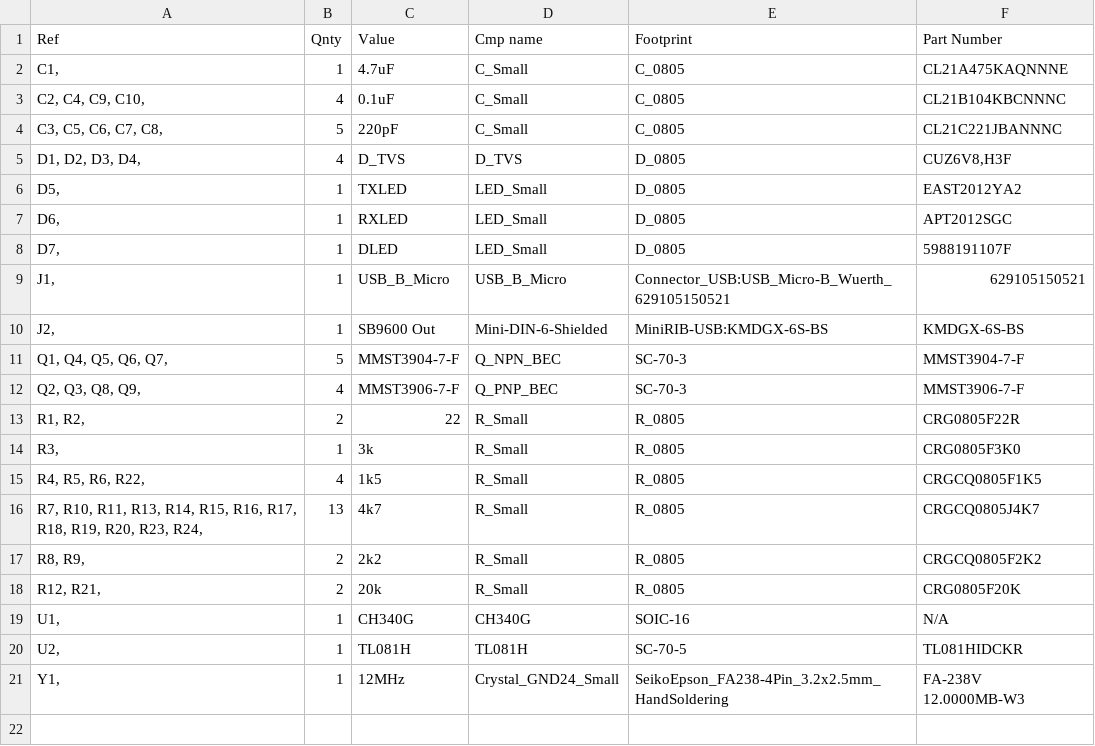
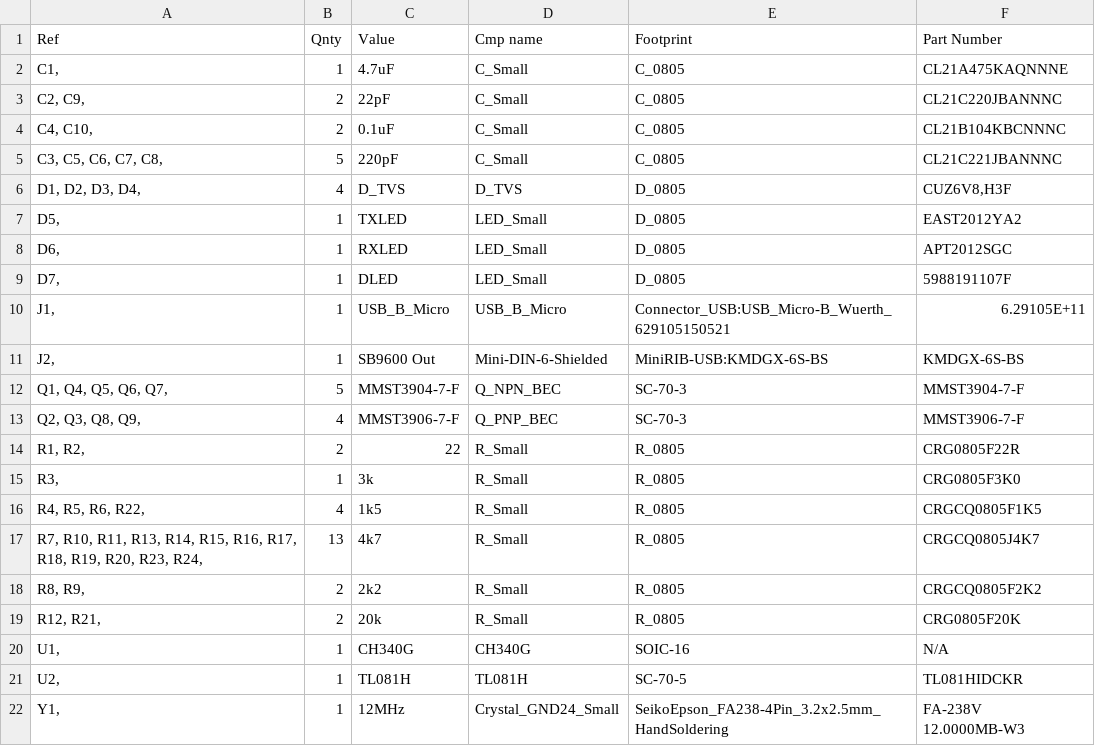
Before and after one commit to W3AXL/MiniRIB-USB, a CSV file: minirib-usb_BOM.csv, drawn as a sheet.

```diff
--- a/minirib-usb_BOM.csv
+++ b/minirib-usb_BOM.csv
@@ -2,3 +2,4 @@ Ref,Qnty,Value,Cmp name,Footprint,Part Number
 "C1, ",1,4.7uF,C_Small,C_0805,CL21A475KAQNNNE
-"C2, C4, C9, C10, ",4,0.1uF,C_Small,C_0805,CL21B104KBCNNNC
+"C2, C9,",2,22pF,C_Small,C_0805,CL21C220JBANNNC
+"C4, C10, ",2,0.1uF,C_Small,C_0805,CL21B104KBCNNNC
 "C3, C5, C6, C7, C8, ",5,220pF,C_Small,C_0805,CL21C221JBANNNC
@@ -8,3 +9,3 @@ Ref,Qnty,Value,Cmp name,Footprint,Part Number
 "D7, ",1,DLED,LED_Small,D_0805,5988191107F
-"J1, ",1,USB_B_Micro,USB_B_Micro,Connector_USB:USB_Micro-B_Wuerth_629105150521,629105150521
+"J1, ",1,USB_B_Micro,USB_B_Micro,Connector_USB:USB_Micro-B_Wuerth_629105150521,6.29105E+11
 "J2, ",1,SB9600 Out,Mini-DIN-6-Shielded,MiniRIB-USB:KMDGX-6S-BS,KMDGX-6S-BS
```
Also changed, not shown: 1 other file.
